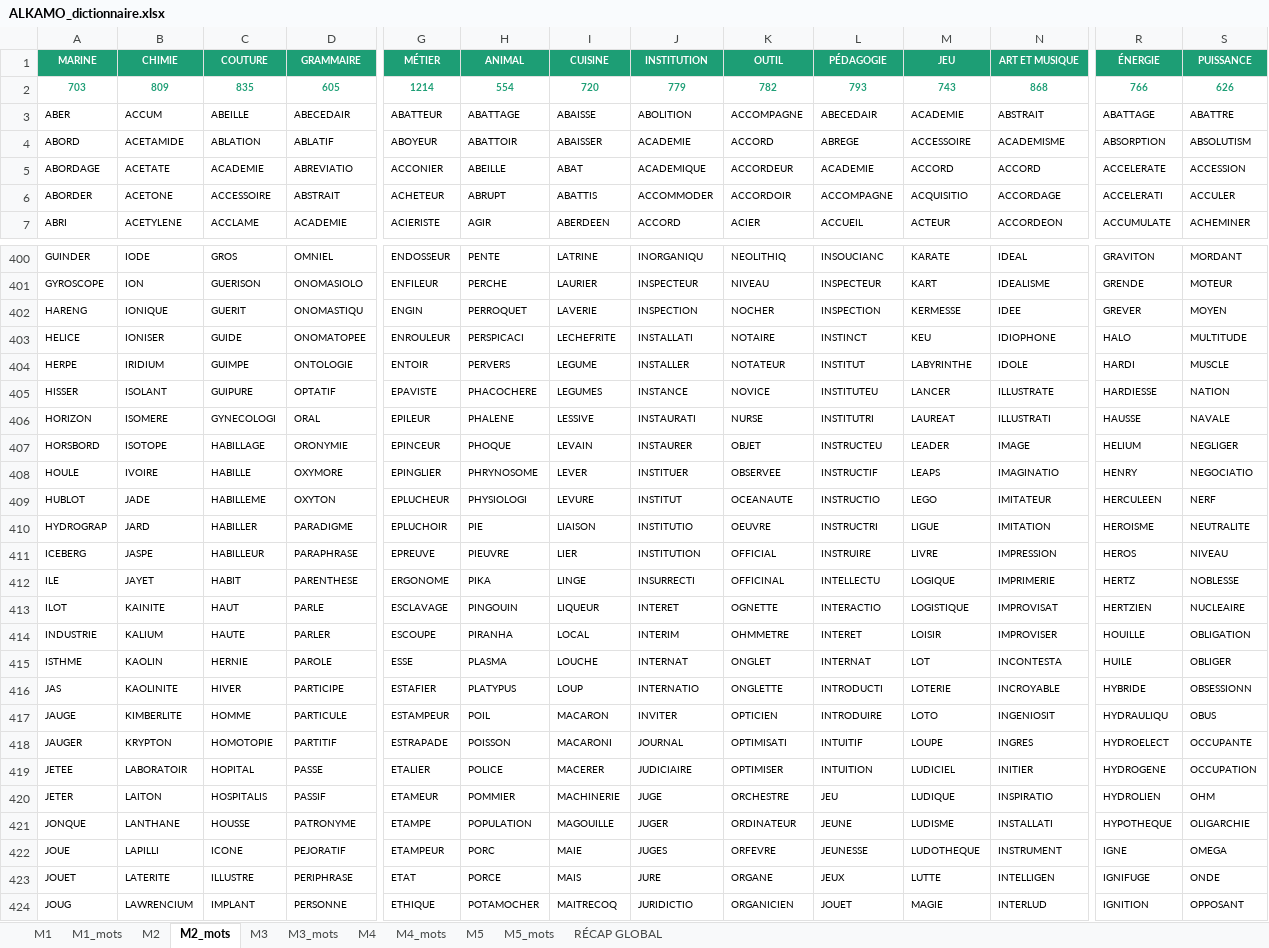
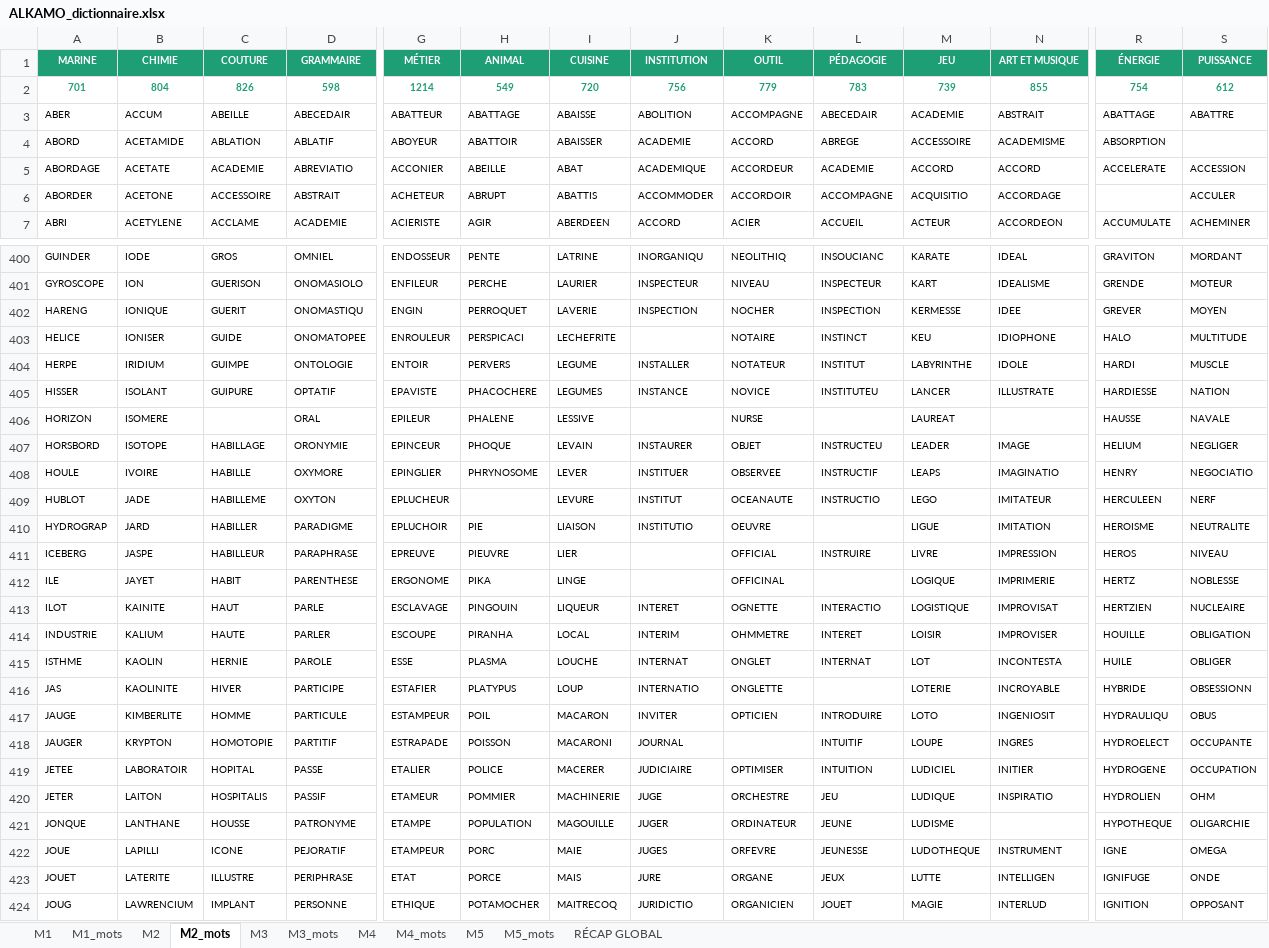
Before and after one commit to beldjehemalkma-bit/ALKAMO, an Excel workbook: ALKAMO_dictionnaire.xlsx, sheet M2_mots, drawn as a sheet; only a part is shown, gaps mark what is left out; values as stored, in another font and other column widths than the file's, no borders; removed rows and columns are numbered as before the commit, all else as after; rows hold the shown columns only; the diff covers the shown part only; the diff names each change by its address in the sheet, - before the commit and + after, or states it on an @@ line.

```diff
--- a/ALKAMO_dictionnaire.xlsx (sheet M2_mots)
+++ b/ALKAMO_dictionnaire.xlsx (sheet M2_mots)
-row 2: 703 | 809 | 835 | 605 | 1214 | 554 | 720 | 779 | 782 | 793 | 743 | 868 | 766 | 626
+row 2: 701 | 804 | 826 | 598 | 1214 | 549 | 720 | 756 | 779 | 783 | 739 | 855 | 754 | 612
-S4 (PUISSANCE): ABSOLUTISM
+S4 (PUISSANCE): (empty)
-R6 (ÉNERGIE): ACCELERATI
+R6 (ÉNERGIE): (empty)
-J403 (INSTITUTION): INSTALLATI
+J403 (INSTITUTION): (empty)
-C406 (COUTURE): GYNECOLOGI
+C406 (COUTURE): (empty)
-J406 (INSTITUTION): INSTAURATI
+J406 (INSTITUTION): (empty)
-L406 (PÉDAGOGIE): INSTITUTRI
+L406 (PÉDAGOGIE): (empty)
-N406 (ART ET MUSIQUE): ILLUSTRATI
+N406 (ART ET MUSIQUE): (empty)
-H409 (ANIMAL): PHYSIOLOGI
+H409 (ANIMAL): (empty)
-L410 (PÉDAGOGIE): INSTRUCTRI
+L410 (PÉDAGOGIE): (empty)
-J411 (INSTITUTION): INSTITUTION
+J411 (INSTITUTION): (empty)
-J412 (INSTITUTION): INSURRECTI
+J412 (INSTITUTION): (empty)
-L412 (PÉDAGOGIE): INTELLECTU
+L412 (PÉDAGOGIE): (empty)
-L416 (PÉDAGOGIE): INTRODUCTI
+L416 (PÉDAGOGIE): (empty)
-K418 (OUTIL): OPTIMISATI
+K418 (OUTIL): (empty)
-N421 (ART ET MUSIQUE): INSTALLATI
+N421 (ART ET MUSIQUE): (empty)
```
Also changed, not shown: 116 edited cells elsewhere in this sheet, sheet M1_mots, sheet M3_mots, sheet M5_mots, sheet M2, sheet M3, sheet M1, 4 more sheets, charts or pictures.
